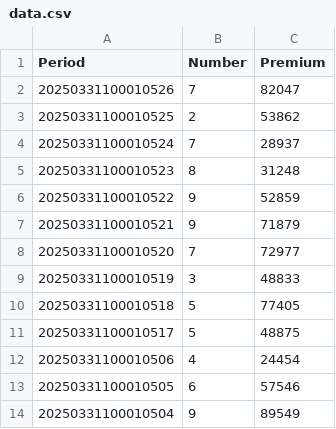
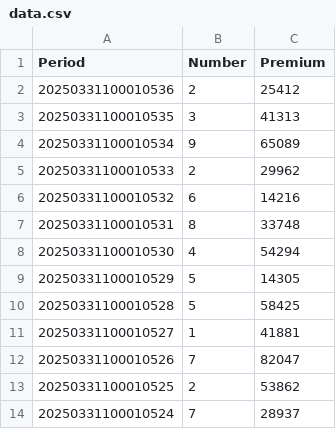
Before and after one commit to GaamaAala/data-fetch, a CSV file: data.csv, drawn as a sheet; only a part is shown; the shorter side is filled out with more unchanged rows.

Commit message:
Update data.csv with latest results

```diff
--- a/data.csv
+++ b/data.csv
@@ -1,2 +1,12 @@
 Period,Number,Premium
+20250331100010536,2,25412
+20250331100010535,3,41313
+20250331100010534,9,65089
+20250331100010533,2,29962
+20250331100010532,6,14216
+20250331100010531,8,33748
+20250331100010530,4,54294
+20250331100010529,5,14305
+20250331100010528,5,58425
+20250331100010527,1,41881
 20250331100010526,7,82047
```
